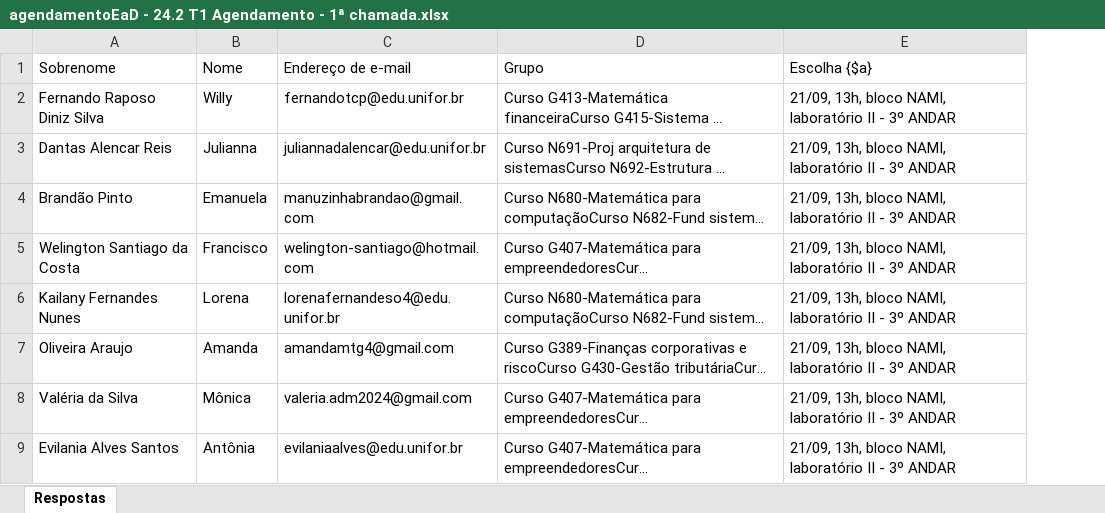
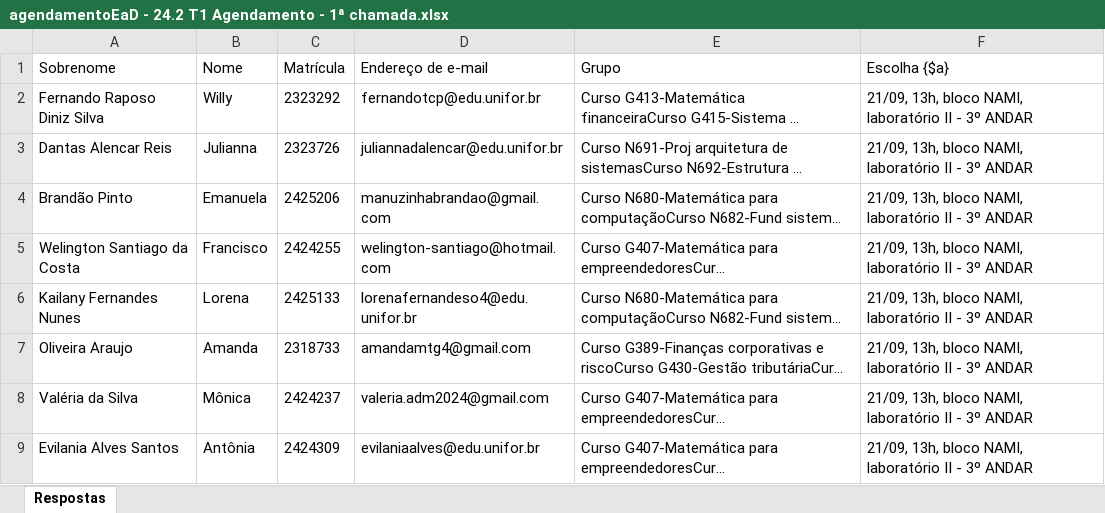
Before and after one commit to carlosruan12307/relatorios_moodle_scrapping, an Excel workbook: automacoes/relatorios/relatorioLogs/relatorioAgendamento/agendamentoEaD - 24.2 T1 Agendamento - 1ª chamada.xlsx, sheet Respostas, drawn as a sheet; only a part is shown; long unchanged cells end in …; values as stored, in another font and other column widths than the file's, no borders; the diff names each change by its address in the sheet, - before the commit and + after, or states it on an @@ line.

```diff
--- a/automacoes/relatorios/relatorioLogs/relatorioAgendamento/agendamentoEaD - 24.2 T1 Agendamento - 1ª chamada.xlsx (sheet Respostas)
+++ b/automacoes/relatorios/relatorioLogs/relatorioAgendamento/agendamentoEaD - 24.2 T1 Agendamento - 1ª chamada.xlsx (sheet Respostas)
+column C (Matrícula), rows 2-9: 2323292 | 2323726 | 2425206 | 2424255 | 2425133 | 2318733 | 2424237 | 2424309
```
Also changed, not shown: 11 other files.
